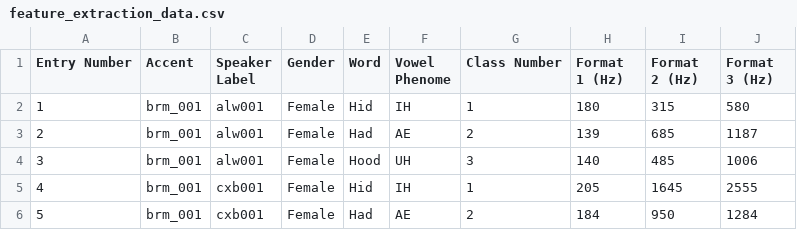
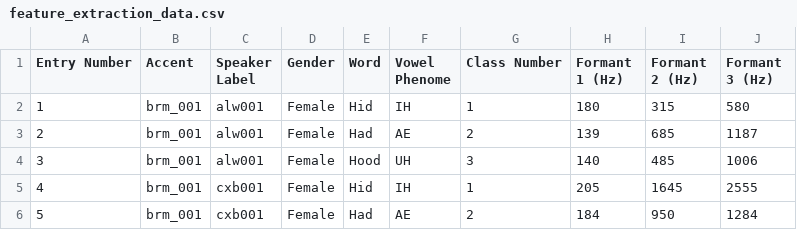
Before and after one commit to markdingli18/NLP_ICS2203_Assignments, a CSV file: Speech Phoneme Analysis and Classification/feature_extraction_data.csv, drawn as a sheet; only a part is shown.

```diff
--- a/Speech Phoneme Analysis and Classification/feature_extraction_data.csv
+++ b/Speech Phoneme Analysis and Classification/feature_extraction_data.csv
@@ -1,2 +1,2 @@
-Entry Number,Accent,Speaker Label,Gender,Word,Vowel Phenome,Class Number,Format 1 (Hz),Format 2 (Hz),Format 3 (Hz)
+Entry Number,Accent,Speaker Label,Gender,Word,Vowel Phenome,Class Number,Formant 1 (Hz),Formant 2 (Hz),Formant 3 (Hz)
 1,brm_001,alw001,Female,Hid,IH,1,180,315,580
```
Also changed, not shown: 4 other files.
